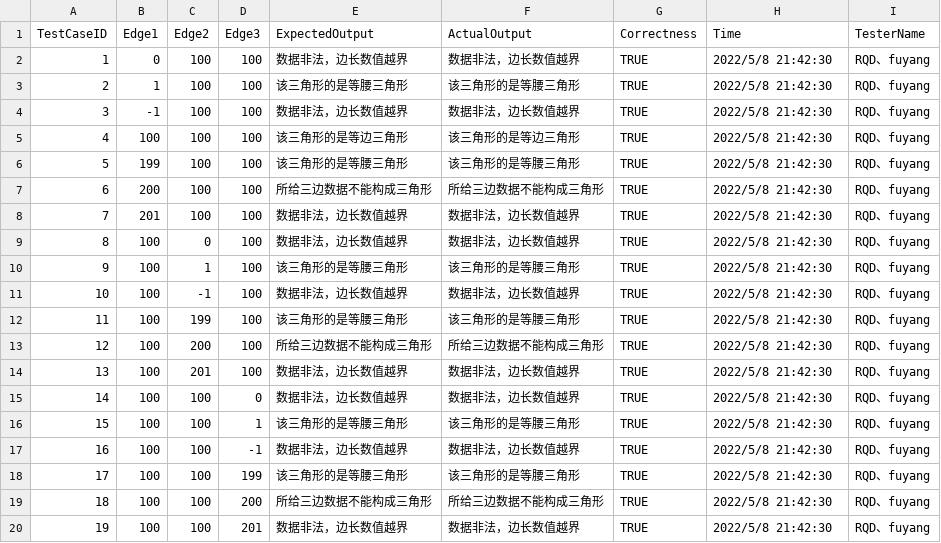
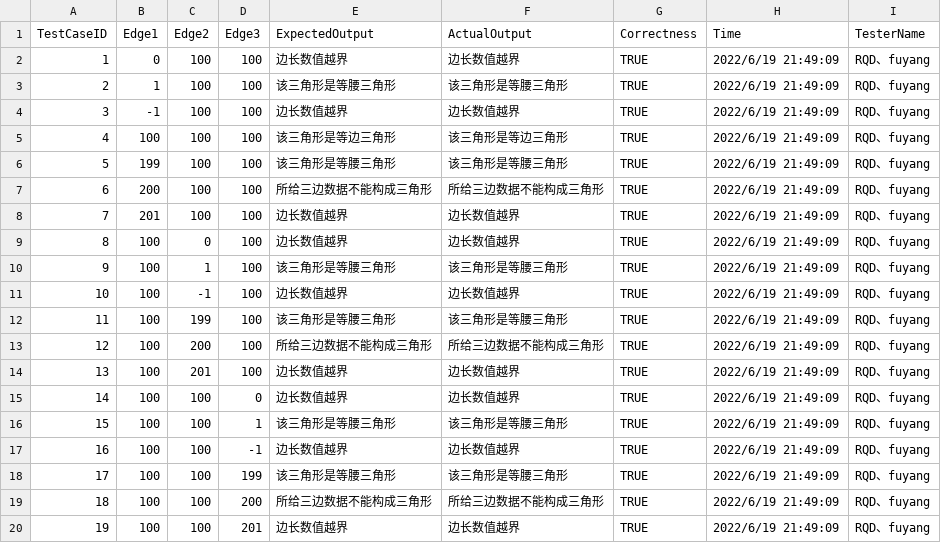
Before and after one commit to 3fuyang/libre-testing, a CSV file: public/testUsecases/triangleJudge/robustness-boundary-result.csv, drawn as a sheet.

```diff
--- a/public/testUsecases/triangleJudge/robustness-boundary-result.csv
+++ b/public/testUsecases/triangleJudge/robustness-boundary-result.csv
@@ -1,20 +1,20 @@
 TestCaseID,Edge1,Edge2,Edge3,ExpectedOutput,ActualOutput,Correctness,Time,TesterName
-1,0,100,100,数据非法，边长数值越界,数据非法，边长数值越界,TRUE,2022/5/8 21:42:30,RQD、fuyang
-2,1,100,100,该三角形的是等腰三角形,该三角形的是等腰三角形,TRUE,2022/5/8 21:42:30,RQD、fuyang
-3,-1,100,100,数据非法，边长数值越界,数据非法，边长数值越界,TRUE,2022/5/8 21:42:30,RQD、fuyang
-4,100,100,100,该三角形的是等边三角形,该三角形的是等边三角形,TRUE,2022/5/8 21:42:30,RQD、fuyang
-5,199,100,100,该三角形的是等腰三角形,该三角形的是等腰三角形,TRUE,2022/5/8 21:42:30,RQD、fuyang
-6,200,100,100,所给三边数据不能构成三角形,所给三边数据不能构成三角形,TRUE,2022/5/8 21:42:30,RQD、fuyang
-7,201,100,100,数据非法，边长数值越界,数据非法，边长数值越界,TRUE,2022/5/8 21:42:30,RQD、fuyang
-8,100,0,100,数据非法，边长数值越界,数据非法，边长数值越界,TRUE,2022/5/8 21:42:30,RQD、fuyang
-9,100,1,100,该三角形的是等腰三角形,该三角形的是等腰三角形,TRUE,2022/5/8 21:42:30,RQD、fuyang
-10,100,-1,100,数据非法，边长数值越界,数据非法，边长数值越界,TRUE,2022/5/8 21:42:30,RQD、fuyang
-11,100,199,100,该三角形的是等腰三角形,该三角形的是等腰三角形,TRUE,2022/5/8 21:42:30,RQD、fuyang
-12,100,200,100,所给三边数据不能构成三角形,所给三边数据不能构成三角形,TRUE,2022/5/8 21:42:30,RQD、fuyang
-13,100,201,100,数据非法，边长数值越界,数据非法，边长数值越界,TRUE,2022/5/8 21:42:30,RQD、fuyang
-14,100,100,0,数据非法，边长数值越界,数据非法，边长数值越界,TRUE,2022/5/8 21:42:30,RQD、fuyang
-15,100,100,1,该三角形的是等腰三角形,该三角形的是等腰三角形,TRUE,2022/5/8 21:42:30,RQD、fuyang
-16,100,100,-1,数据非法，边长数值越界,数据非法，边长数值越界,TRUE,2022/5/8 21:42:30,RQD、fuyang
-17,100,100,199,该三角形的是等腰三角形,该三角形的是等腰三角形,TRUE,2022/5/8 21:42:30,RQD、fuyang
-18,100,100,200,所给三边数据不能构成三角形,所给三边数据不能构成三角形,TRUE,2022/5/8 21:42:30,RQD、fuyang
-19,100,100,201,数据非法，边长数值越界,数据非法，边长数值越界,TRUE,2022/5/8 21:42:30,RQD、fuyang
+1,0,100,100,边长数值越界,边长数值越界,TRUE,2022/6/19 21:49:09,RQD、fuyang
+2,1,100,100,该三角形是等腰三角形,该三角形是等腰三角形,TRUE,2022/6/19 21:49:09,RQD、fuyang
+3,-1,100,100,边长数值越界,边长数值越界,TRUE,2022/6/19 21:49:09,RQD、fuyang
+4,100,100,100,该三角形是等边三角形,该三角形是等边三角形,TRUE,2022/6/19 21:49:09,RQD、fuyang
+5,199,100,100,该三角形是等腰三角形,该三角形是等腰三角形,TRUE,2022/6/19 21:49:09,RQD、fuyang
+6,200,100,100,所给三边数据不能构成三角形,所给三边数据不能构成三角形,TRUE,2022/6/19 21:49:09,RQD、fuyang
+7,201,100,100,边长数值越界,边长数值越界,TRUE,2022/6/19 21:49:09,RQD、fuyang
+8,100,0,100,边长数值越界,边长数值越界,TRUE,2022/6/19 21:49:09,RQD、fuyang
+9,100,1,100,该三角形是等腰三角形,该三角形是等腰三角形,TRUE,2022/6/19 21:49:09,RQD、fuyang
+10,100,-1,100,边长数值越界,边长数值越界,TRUE,2022/6/19 21:49:09,RQD、fuyang
+11,100,199,100,该三角形是等腰三角形,该三角形是等腰三角形,TRUE,2022/6/19 21:49:09,RQD、fuyang
+12,100,200,100,所给三边数据不能构成三角形,所给三边数据不能构成三角形,TRUE,2022/6/19 21:49:09,RQD、fuyang
+13,100,201,100,边长数值越界,边长数值越界,TRUE,2022/6/19 21:49:09,RQD、fuyang
+14,100,100,0,边长数值越界,边长数值越界,TRUE,2022/6/19 21:49:09,RQD、fuyang
+15,100,100,1,该三角形是等腰三角形,该三角形是等腰三角形,TRUE,2022/6/19 21:49:09,RQD、fuyang
+16,100,100,-1,边长数值越界,边长数值越界,TRUE,2022/6/19 21:49:09,RQD、fuyang
+17,100,100,199,该三角形是等腰三角形,该三角形是等腰三角形,TRUE,2022/6/19 21:49:09,RQD、fuyang
+18,100,100,200,所给三边数据不能构成三角形,所给三边数据不能构成三角形,TRUE,2022/6/19 21:49:09,RQD、fuyang
+19,100,100,201,边长数值越界,边长数值越界,TRUE,2022/6/19 21:49:09,RQD、fuyang
```
Also changed, not shown: public/testUsecases/triangleJudge/basic-boundary-result.csv, public/testUsecases/triangleJudge/basic-boundary.csv, 1 other file.
